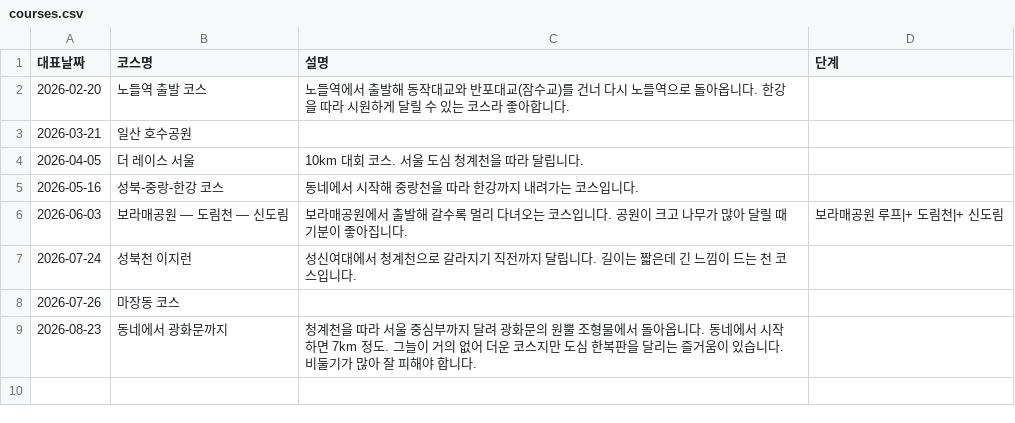
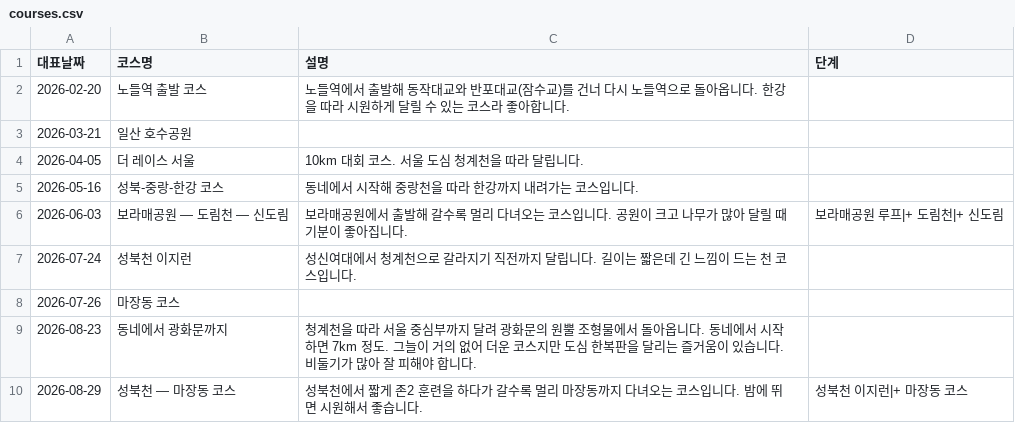
Before and after one commit to kwiseon/funrun, a CSV file: data/courses.csv, drawn as a sheet; the diff names each change by its address in the sheet, - before the commit and + after, or states it on an @@ line.

```diff
--- a/data/courses.csv
+++ b/data/courses.csv
+row 10: 2026-08-29 | 성북천 — 마장동 코스 | 성북천에서 짧게 존2 훈련을 하다가 갈수록 멀리 마장동까지 다녀오는 코스입니다. 밤에 뛰면 시원해서 좋습니다. | 성북천 이지런|+ 마장동 코스
```
Also changed, not shown: data/runs.csv, data/training.csv, 6 other files.
